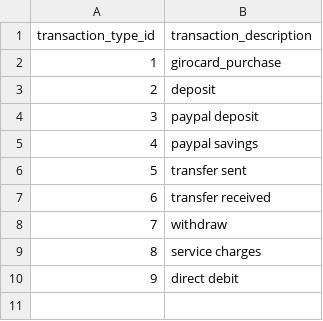
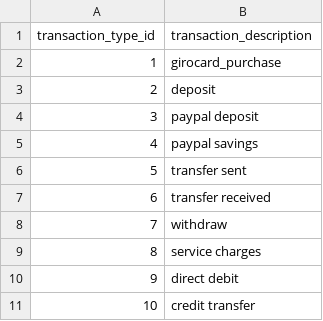
Before and after one commit to MichaelMattews/Personal-Expenses, a CSV file: dimension_data/transaction.csv, drawn as a sheet; the diff names each change by its address in the sheet, - before the commit and + after, or states it on an @@ line.

Commit message:
Update transaction.csv

```diff
--- a/dimension_data/transaction.csv
+++ b/dimension_data/transaction.csv
+row 11: 10 | credit transfer
```
